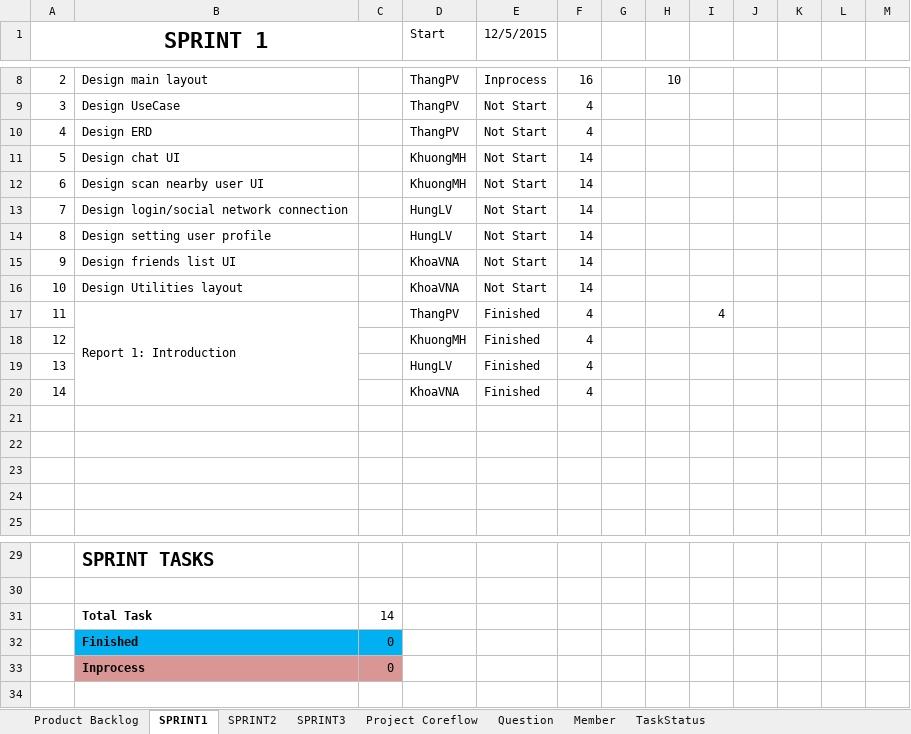
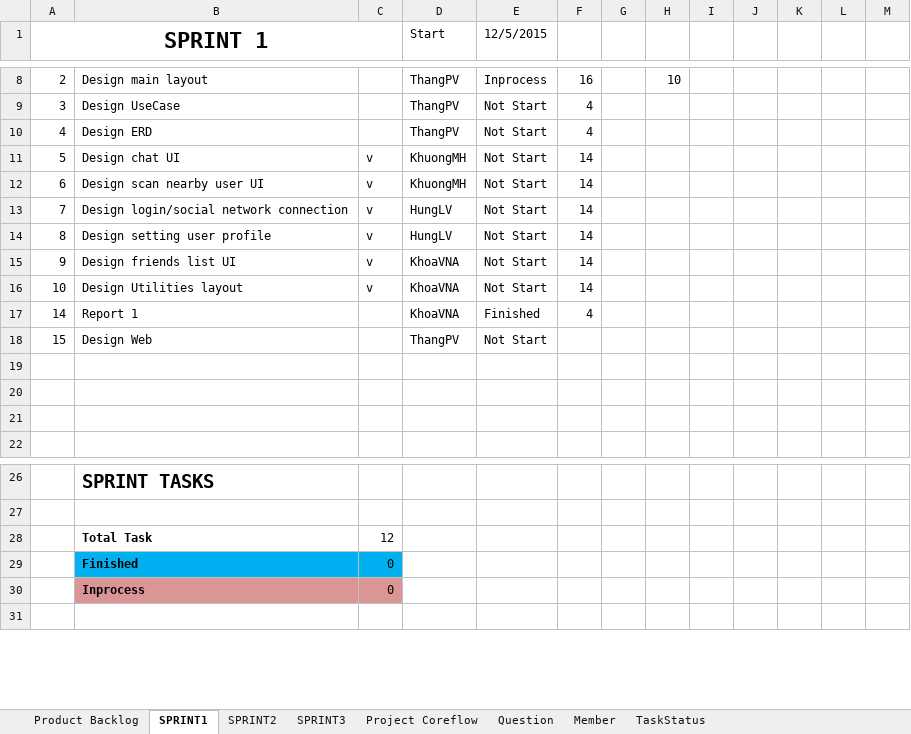
Before and after one commit to CPTeam12/MDA-Document, an Excel workbook: BackLog.xlsx, sheet SPRINT1, drawn as a sheet; only a part is shown, gaps mark what is left out; values as stored, in another font and other column widths than the file's, no borders; charts and pictures not drawn; removed rows and columns are numbered as before the commit, all else as after; the diff names each change by its address in the sheet, - before the commit and + after, or states it on an @@ line.

```diff
--- a/BackLog.xlsx (sheet SPRINT1)
+++ b/BackLog.xlsx (sheet SPRINT1)
-C11:C16: (empty)
+C11:C16: v
-row 17: 11 | Report 1: Introduction |  | ThangPV | Finished | 4 |  |  | 4
-row 18: 12 |  |  | KhuongMH | Finished | 4
-row 19: 13 |  |  | HungLV | Finished | 4
-B17: (empty)
+B17: Report 1
-row 18: (empty)
+row 18: 15 | Design Web |  | ThangPV | Not Start
-C28: 14
+C28: 12
```
Also changed, not shown: charts or pictures, 1 other file.
